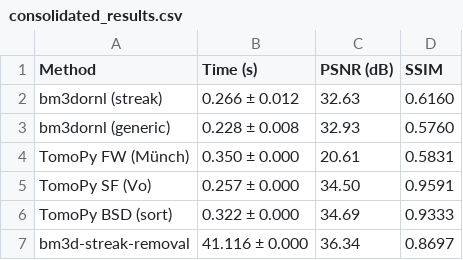
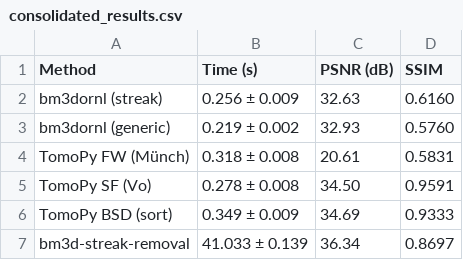
Before and after one commit to ornlneutronimaging/bm3dornl, a CSV file: study/results/linux_x86_64/consolidated_results.csv, drawn as a sheet.

```diff
--- a/study/results/linux_x86_64/consolidated_results.csv
+++ b/study/results/linux_x86_64/consolidated_results.csv
@@ -1,7 +1,7 @@
 Method,Time (s),PSNR (dB),SSIM
-bm3dornl (streak),0.266 ± 0.012,32.63,0.6160
-bm3dornl (generic),0.228 ± 0.008,32.93,0.5760
-TomoPy FW (Münch),0.350 ± 0.000,20.61,0.5831
-TomoPy SF (Vo),0.257 ± 0.000,34.50,0.9591
-TomoPy BSD (sort),0.322 ± 0.000,34.69,0.9333
-bm3d-streak-removal,41.116 ± 0.000,36.34,0.8697
+bm3dornl (streak),0.256 ± 0.009,32.63,0.6160
+bm3dornl (generic),0.219 ± 0.002,32.93,0.5760
+TomoPy FW (Münch),0.318 ± 0.008,20.61,0.5831
+TomoPy SF (Vo),0.278 ± 0.008,34.50,0.9591
+TomoPy BSD (sort),0.349 ± 0.009,34.69,0.9333
+bm3d-streak-removal,41.033 ± 0.139,36.34,0.8697
```
Also changed, not shown: study/results/linux_x86_64/data/metrics.csv, study/results/linux_x86_64/results.csv, 8 other files.
